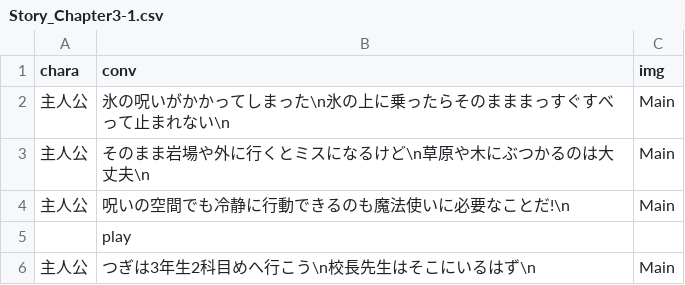
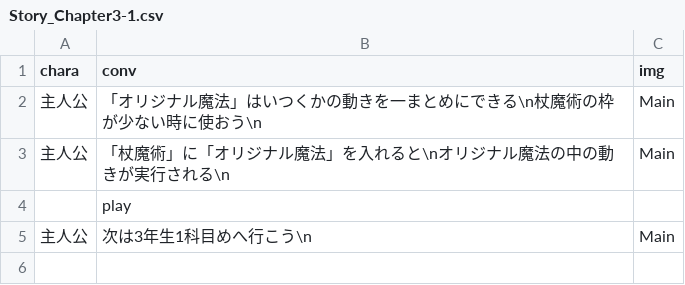
Before and after one commit to taker0084/WaseMajutsu, a CSV file: unilab2024/bin/Debug/Story/Story_Chapter3-1.csv, drawn as a sheet.

```diff
--- a/unilab2024/bin/Debug/Story/Story_Chapter3-1.csv
+++ b/unilab2024/bin/Debug/Story/Story_Chapter3-1.csv
@@ -1,6 +1,5 @@
 chara,conv,img
-主人公,氷の呪いがかかってしまった\n氷の上に乗ったらそのまままっすぐすべって止まれない\n,Main
-主人公,そのまま岩場や外に行くとミスになるけど\n草原や木にぶつかるのは大丈夫\n,Main
-主人公,呪いの空間でも冷静に行動できるのも魔法使いに必要なことだ!\n,Main
+主人公,「オリジナル魔法」はいつくかの動きを一まとめにできる\n杖魔術の枠が少ない時に使おう\n,Main
+主人公,「杖魔術」に「オリジナル魔法」を入れると\nオリジナル魔法の中の動きが実行される\n,Main
 ,play,
-主人公,つぎは3年生2科目めへ行こう\n校長先生はそこにいるはず\n,Main
+主人公,次は3年生1科目めへ行こう\n,Main
```
Also changed, not shown: unilab2024/bin/Debug/Map/stage1-1.csv, unilab2024/bin/Debug/Map/stage1-2.csv, 46 other files.
